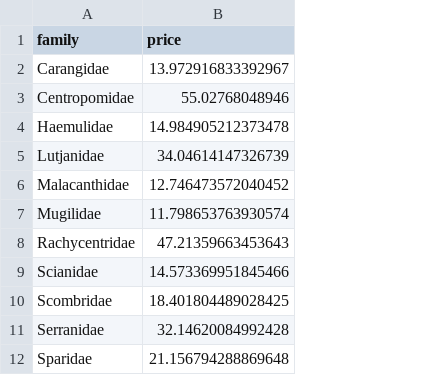
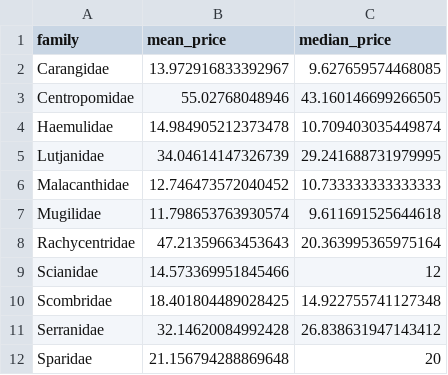
Before and after one commit to jcvdav/reserve_economic_value, a CSV file: data/processed_data/family_prices.csv, drawn as a sheet; the diff names each change by its address in the sheet, - before the commit and + after, or states it on an @@ line.

Commit message:
Added biomass by site and value analysis

```diff
--- a/data/processed_data/family_prices.csv
+++ b/data/processed_data/family_prices.csv
+column C (median_price), rows 2-12: 9.627659574468085 | 43.160146699266505 | 10.709403035449874 | 29.241688731979995 | 10.733333333333333 | 9.611691525644618 | 20.363995365975164 | 12 | 14.922755741127348 | 26.838631947143412 | 20
-B1: price
+B1: mean_price
```
Also changed, not shown: 5 other files.
